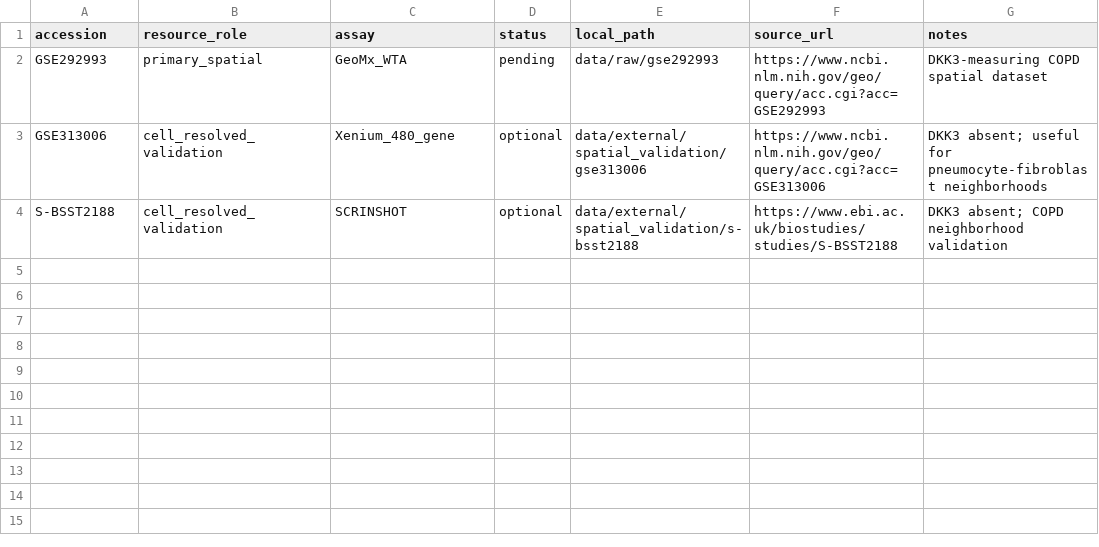
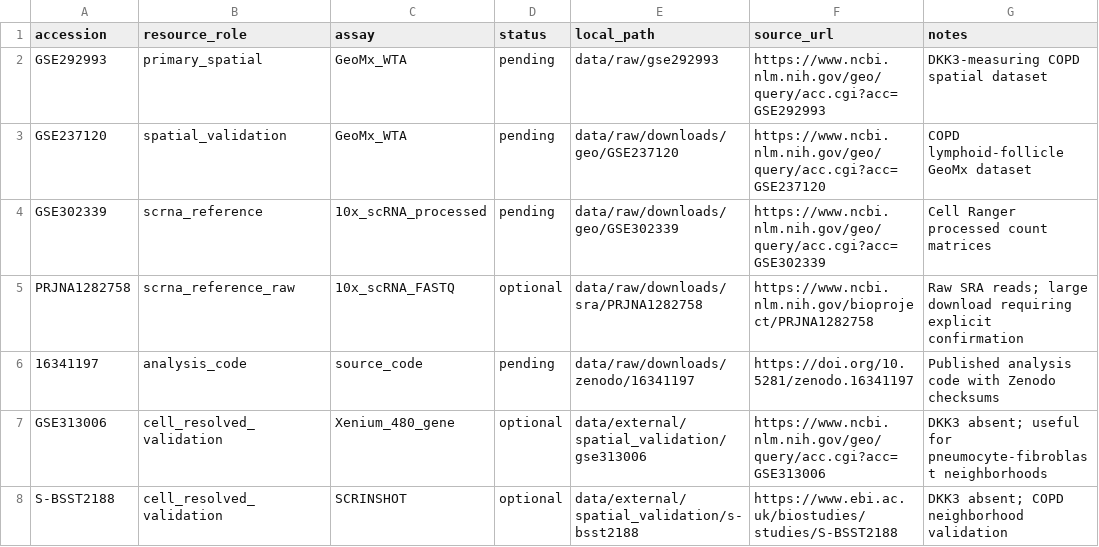
Before and after one commit to baraasq/DKK3_COPD, a TSV file: meta/source_manifest.tsv, drawn as a sheet; the diff names each change by its address in the sheet, - before the commit and + after, or states it on an @@ line.

Commit message:
Add public COPD data downloader

```diff
--- a/meta/source_manifest.tsv
+++ b/meta/source_manifest.tsv
+row 3: GSE237120 | spatial_validation | GeoMx_WTA | pending | data/raw/downloads/geo/GSE237120 | https://www.ncbi.nlm.nih.gov/geo/query/acc.cgi?acc=GSE237120 | COPD lymphoid-follicle GeoMx dataset
+row 4: GSE302339 | scrna_reference | 10x_scRNA_processed | pending | data/raw/downloads/geo/GSE302339 | https://www.ncbi.nlm.nih.gov/geo/query/acc.cgi?acc=GSE302339 | Cell Ranger processed count matrices
+row 5: PRJNA1282758 | scrna_reference_raw | 10x_scRNA_FASTQ | optional | data/raw/downloads/sra/PRJNA1282758 | https://www.ncbi.nlm.nih.gov/bioproject/PRJNA1282758 | Raw SRA reads; large download requiring explicit confirmation
+row 6: 16341197 | analysis_code | source_code | pending | data/raw/downloads/zenodo/16341197 | https://doi.org/10.5281/zenodo.16341197 | Published analysis code with Zenodo checksums
```
Also changed, not shown: 4 other files.
